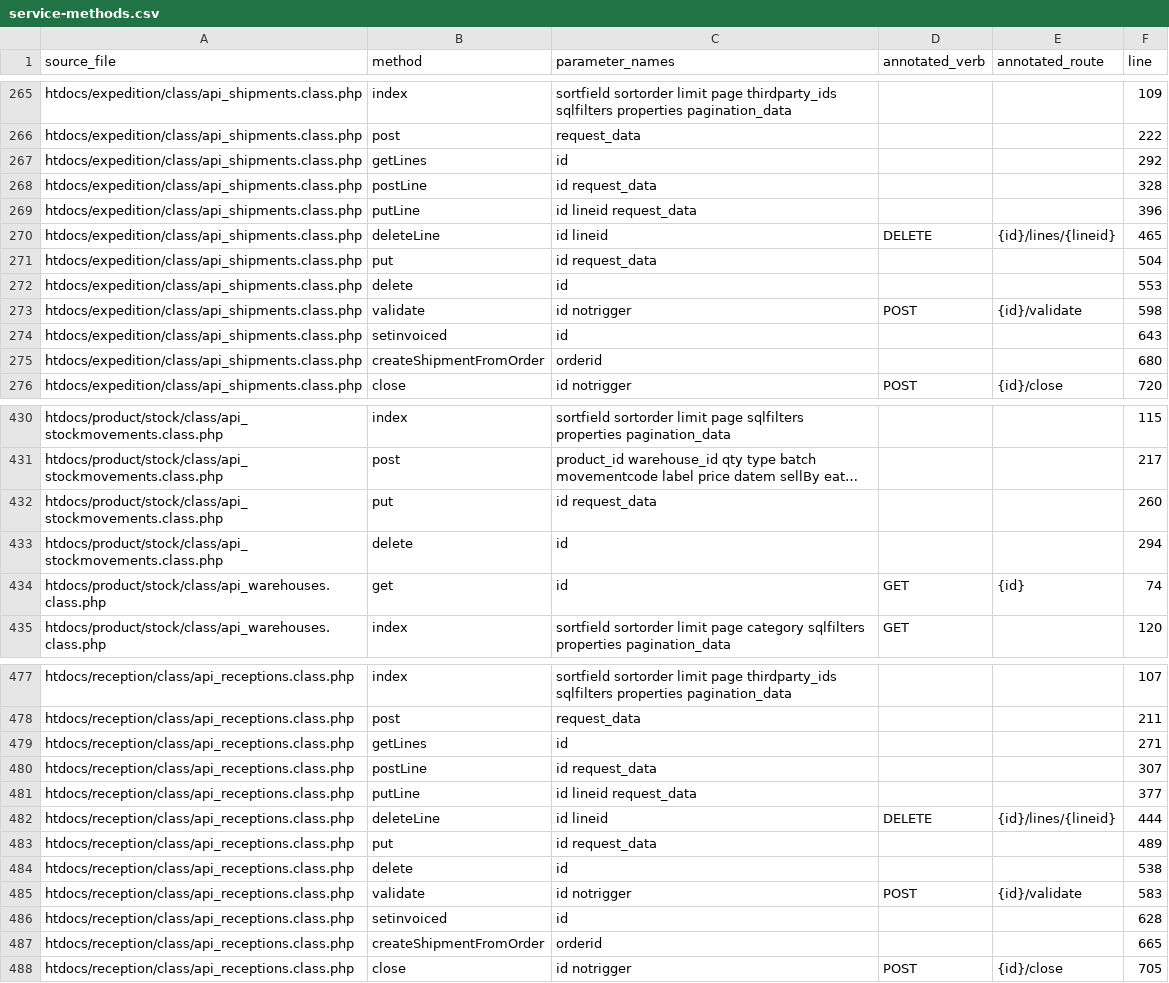
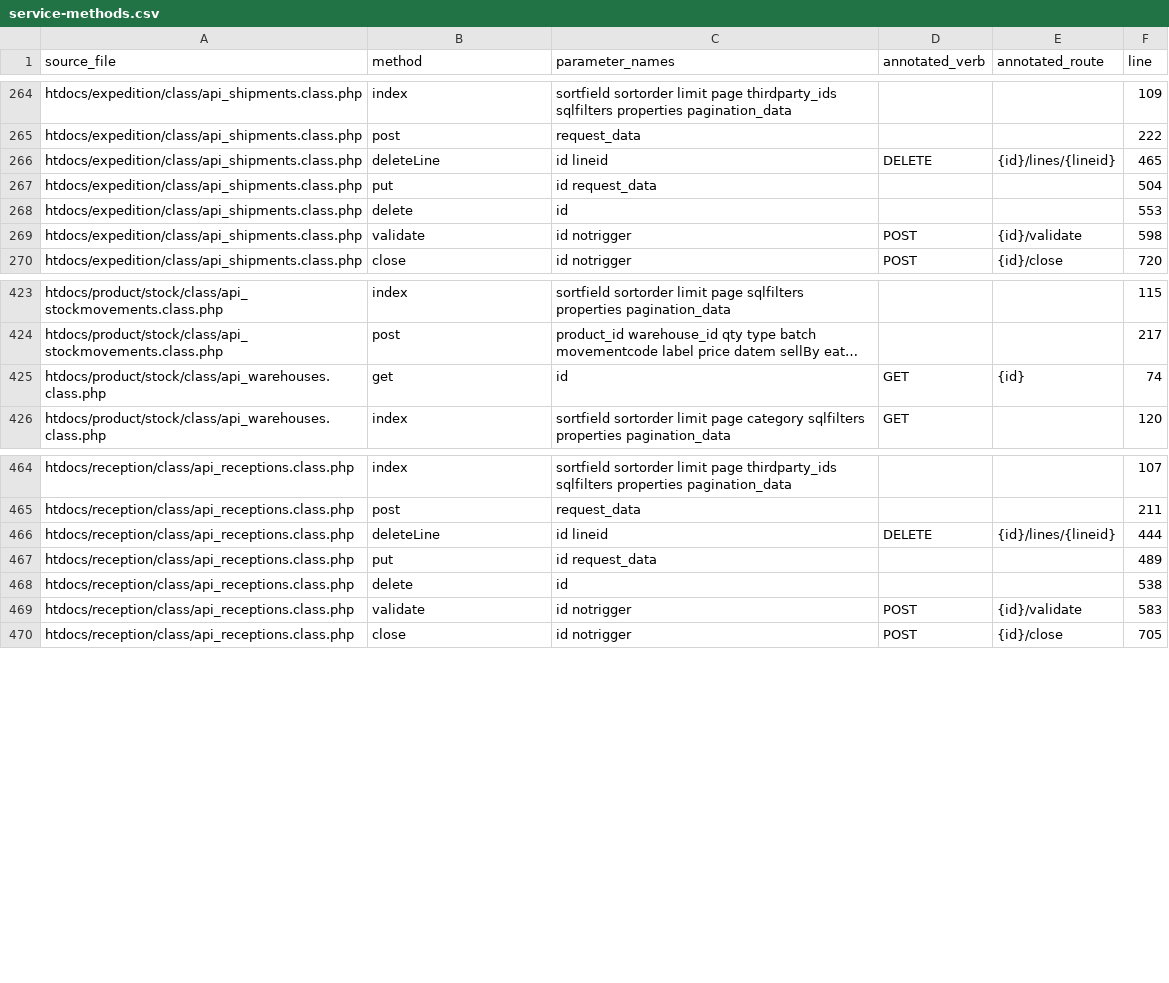
Before and after one commit to vast-development-method/dolibarr-doc, a CSV file: docs/reference/service-methods.csv, drawn as a sheet; only a part is shown, gaps mark what is left out; long unchanged cells end in …; the diff covers the shown part only; the diff names each change by its address in the sheet, - before the commit and + after, or states it on an @@ line.

```diff
--- a/docs/reference/service-methods.csv
+++ b/docs/reference/service-methods.csv
-row 267: htdocs/expedition/class/api_shipments.class.php | getLines | id |  |  | 292
-row 268: htdocs/expedition/class/api_shipments.class.php | postLine | id request_data |  |  | 328
-row 269: htdocs/expedition/class/api_shipments.class.php | putLine | id lineid request_data |  |  | 396
-row 274: htdocs/expedition/class/api_shipments.class.php | setinvoiced | id |  |  | 643
-row 275: htdocs/expedition/class/api_shipments.class.php | createShipmentFromOrder | orderid |  |  | 680
-row 432: htdocs/product/stock/class/api_stockmovements.class.php | put | id request_data |  |  | 260
-row 433: htdocs/product/stock/class/api_stockmovements.class.php | delete | id |  |  | 294
-row 479: htdocs/reception/class/api_receptions.class.php | getLines | id |  |  | 271
-row 480: htdocs/reception/class/api_receptions.class.php | postLine | id request_data |  |  | 307
-row 481: htdocs/reception/class/api_receptions.class.php | putLine | id lineid request_data |  |  | 377
-row 486: htdocs/reception/class/api_receptions.class.php | setinvoiced | id |  |  | 628
-row 487: htdocs/reception/class/api_receptions.class.php | createShipmentFromOrder | orderid |  |  | 665
```
Also changed, not shown: 6 removed rows and 1 edited cell elsewhere in this file, docs/reference/catalogue-stock.csv, docs/reference/community-and-content.csv, 13 other files.
